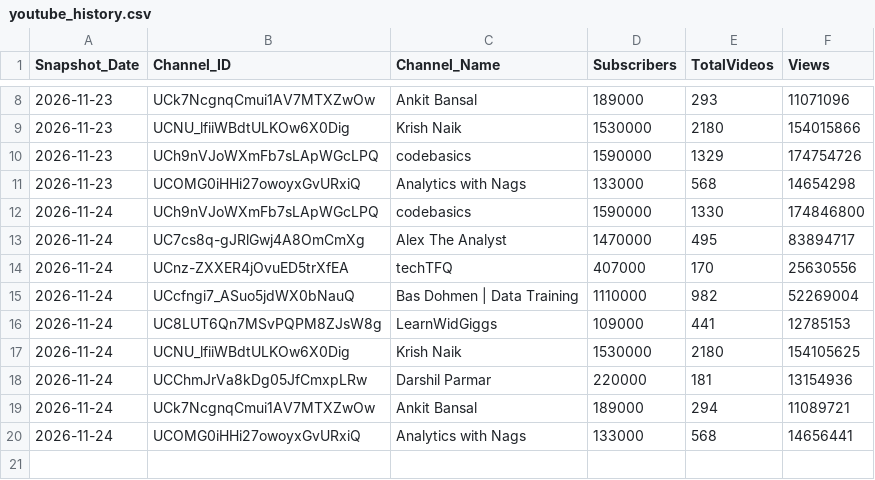
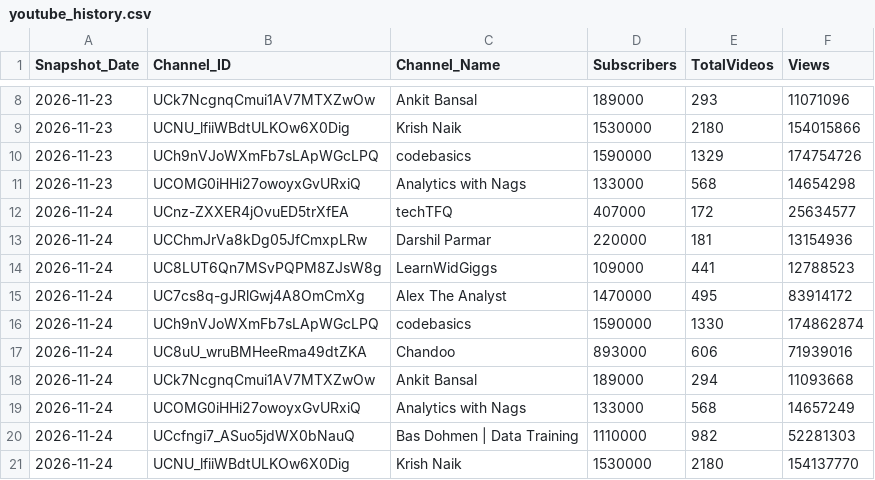
Before and after one commit to DishantBhere/YT-AUTO, a CSV file: data/youtube_history.csv, drawn as a sheet; only a part is shown, gaps mark what is left out.

```diff
--- a/data/youtube_history.csv
+++ b/data/youtube_history.csv
@@ -11,10 +11,11 @@ Snapshot_Date,Channel_ID,Channel_Name,Subscribers,TotalVideos,Views
 2026-11-23,UCOMG0iHHi27owoyxGvURxiQ,Analytics with Nags,133000,568,14654298
-2026-11-24,UCh9nVJoWXmFb7sLApWGcLPQ,codebasics,1590000,1330,174846800
-2026-11-24,UC7cs8q-gJRlGwj4A8OmCmXg,Alex The Analyst,1470000,495,83894717
-2026-11-24,UCnz-ZXXER4jOvuED5trXfEA,techTFQ,407000,170,25630556
-2026-11-24,UCcfngi7_ASuo5jdWX0bNauQ,Bas Dohmen | Data Training,1110000,982,52269004
-2026-11-24,UC8LUT6Qn7MSvPQPM8ZJsW8g,LearnWidGiggs,109000,441,12785153
-2026-11-24,UCNU_lfiiWBdtULKOw6X0Dig,Krish Naik,1530000,2180,154105625
+2026-11-24,UCnz-ZXXER4jOvuED5trXfEA,techTFQ,407000,172,25634577
 2026-11-24,UCChmJrVa8kDg05JfCmxpLRw,Darshil Parmar,220000,181,13154936
-2026-11-24,UCk7NcgnqCmui1AV7MTXZwOw,Ankit Bansal,189000,294,11089721
-2026-11-24,UCOMG0iHHi27owoyxGvURxiQ,Analytics with Nags,133000,568,14656441
+2026-11-24,UC8LUT6Qn7MSvPQPM8ZJsW8g,LearnWidGiggs,109000,441,12788523
+2026-11-24,UC7cs8q-gJRlGwj4A8OmCmXg,Alex The Analyst,1470000,495,83914172
+2026-11-24,UCh9nVJoWXmFb7sLApWGcLPQ,codebasics,1590000,1330,174862874
+2026-11-24,UC8uU_wruBMHeeRma49dtZKA,Chandoo,893000,606,71939016
+2026-11-24,UCk7NcgnqCmui1AV7MTXZwOw,Ankit Bansal,189000,294,11093668
+2026-11-24,UCOMG0iHHi27owoyxGvURxiQ,Analytics with Nags,133000,568,14657249
+2026-11-24,UCcfngi7_ASuo5jdWX0bNauQ,Bas Dohmen | Data Training,1110000,982,52281303
+2026-11-24,UCNU_lfiiWBdtULKOw6X0Dig,Krish Naik,1530000,2180,154137770
```
Also changed, not shown: data/youtube_channels.csv, 1 other file.
